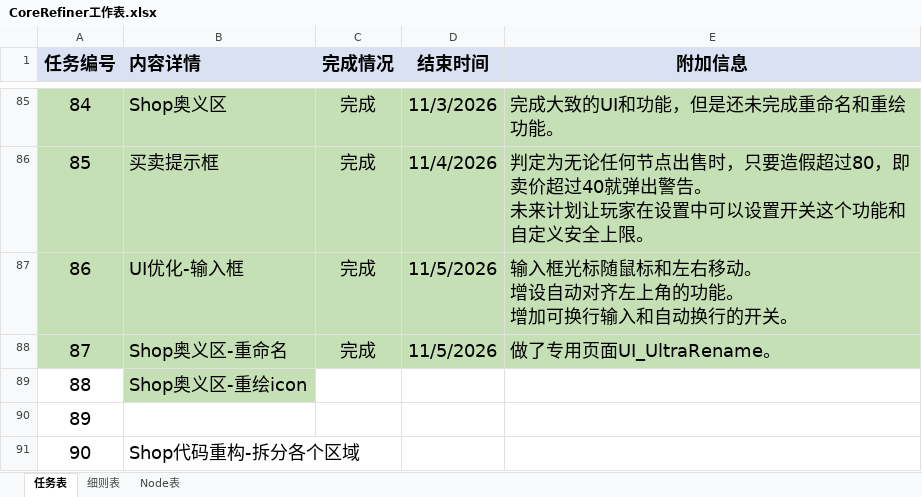
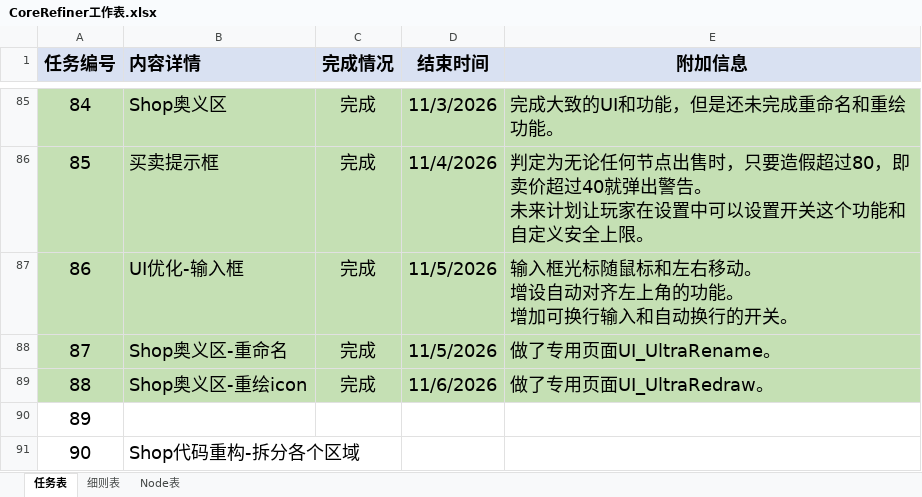
Before and after one commit to MrMedius/CoreRefiner, an Excel workbook: CoreRefiner工作表.xlsx, sheet 任务表, drawn as a sheet; only a part is shown, gaps mark what is left out; values as stored, in another font and other column widths than the file's, no borders; the diff names each change by its address in the sheet, - before the commit and + after, or states it on an @@ line.

```diff
--- a/CoreRefiner工作表.xlsx (sheet 任务表)
+++ b/CoreRefiner工作表.xlsx (sheet 任务表)
-A89 fill: none
+A89 fill: #C5E0B4
-C89 (完成情况): (empty)
+C89 (完成情况): 完成
-C89:E89 fill: none
+C89:E89 fill: #C5E0B4
-D89 (结束时间): (empty)
+D89 (结束时间): 11/6/2026
-E89 (附加信息): (empty)
+E89 (附加信息): 做了专用页面UI_UltraRedraw。
```
Also changed, not shown: 14 other files.
